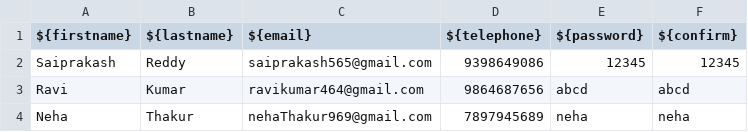
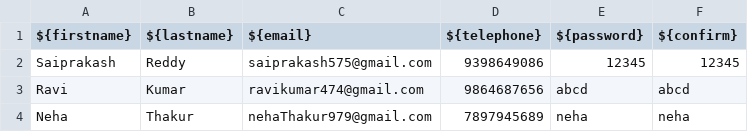
Before and after one commit to saiprakash0506/Wipro2k26_training, a CSV file: Assignment/DAY13/Question2/testcsvdata.csv, drawn as a sheet.

Commit message:
first commit

```diff
--- a/Assignment/DAY13/Question2/testcsvdata.csv
+++ b/Assignment/DAY13/Question2/testcsvdata.csv
@@ -1,4 +1,4 @@
 ${firstname};${lastname};${email};${telephone};${password};${confirm};
-Saiprakash;Reddy;saiprakash565@gmail.com;9398649086;12345;12345;
-Ravi;Kumar;ravikumar464@gmail.com;9864687656;abcd;abcd;
-Neha;Thakur;nehaThakur969@gmail.com;7897945689;neha;neha;
+Saiprakash;Reddy;saiprakash575@gmail.com;9398649086;12345;12345;
+Ravi;Kumar;ravikumar474@gmail.com;9864687656;abcd;abcd;
+Neha;Thakur;nehaThakur979@gmail.com;7897945689;neha;neha;
```
Also changed, not shown: 1 other file.
